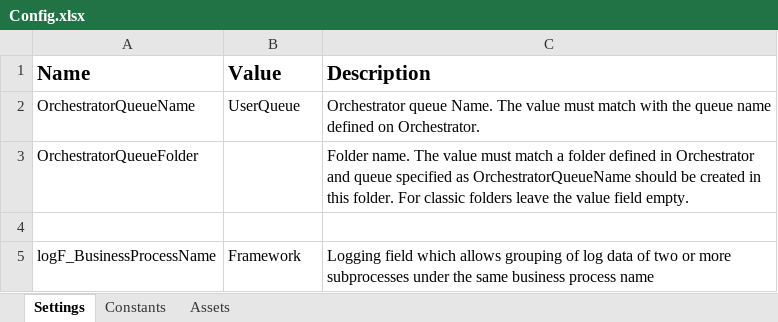
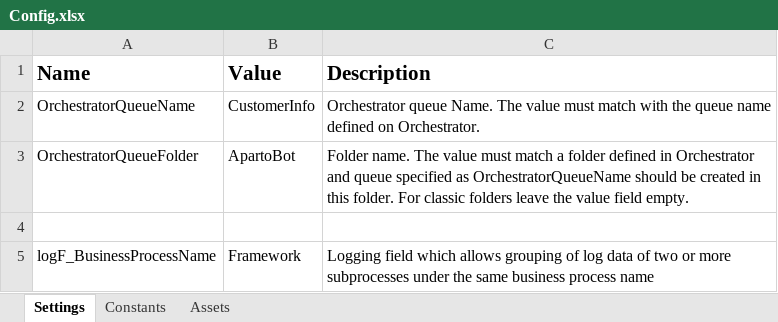
Before and after one commit to jayeayala/project2, an Excel workbook: ApartoBotFramework/Data/Config.xlsx, sheet Settings, drawn as a sheet; values as stored, in another font and other column widths than the file's, no borders; the diff names each change by its address in the sheet, - before the commit and + after, or states it on an @@ line.

```diff
--- a/ApartoBotFramework/Data/Config.xlsx (sheet Settings)
+++ b/ApartoBotFramework/Data/Config.xlsx (sheet Settings)
-B2 (Value): UserQueue
+B2 (Value): CustomerInfo
-B3 (Value): (empty)
+B3 (Value): ApartoBot
```
Also changed, not shown: sheet Assets, ApartoBotFramework/Book1.xlsx, ApartoBotFramework/UserInfo.xlsx, 20 other files.
